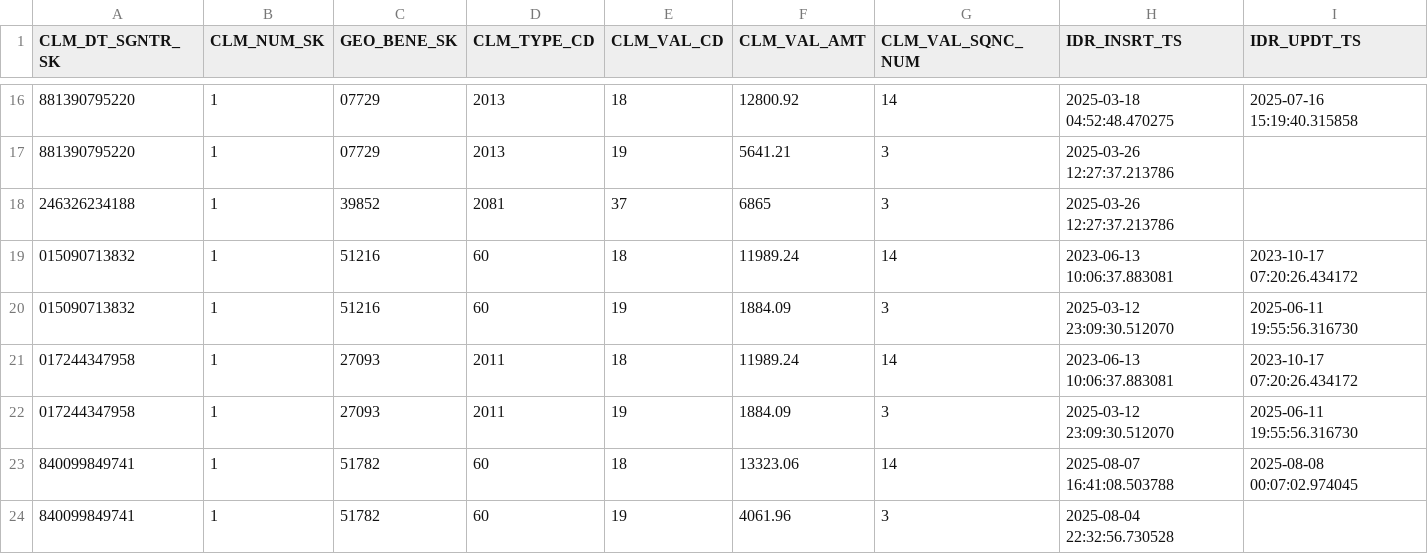
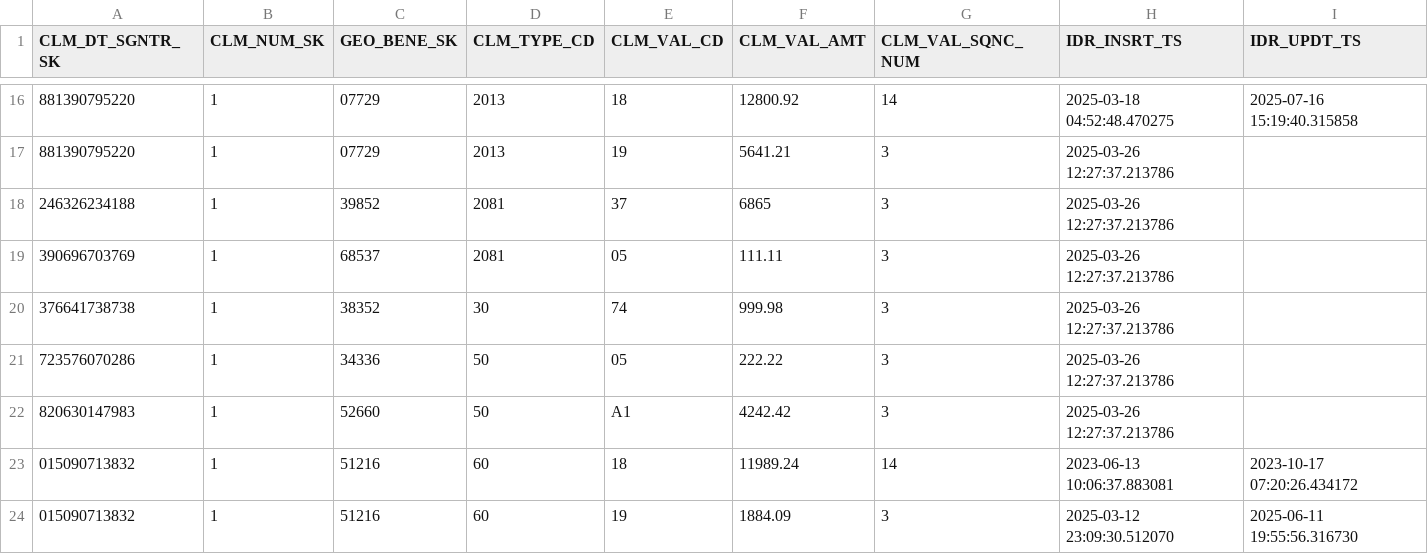
Before and after one commit to CMSgov/beneficiary-fhir-data, a CSV file: apps/bfd-pipeline-idr/test_samples1/SYNTHETIC_CLM_VAL.csv, drawn as a sheet; only a part is shown, gaps mark what is left out; the shorter side is filled out with more unchanged rows.

Commit message:
Pull from clm_val table for clm val codes 05, 74, A1

```diff
--- a/apps/bfd-pipeline-idr/test_samples1/SYNTHETIC_CLM_VAL.csv
+++ b/apps/bfd-pipeline-idr/test_samples1/SYNTHETIC_CLM_VAL.csv
@@ -18,2 +18,6 @@ CLM_DT_SGNTR_SK,CLM_NUM_SK,GEO_BENE_SK,CLM_TYPE_CD,CLM_VAL_CD,CLM_VAL_AMT,CLM_VA
 246326234188,1,39852,2081,37,6865,3,2025-03-26 12:27:37.213786,
+390696703769,1,68537,2081,05,111.11,3,2025-03-26 12:27:37.213786,
+376641738738,1,38352,30,74,999.98,3,2025-03-26 12:27:37.213786,
+723576070286,1,34336,50,05,222.22,3,2025-03-26 12:27:37.213786,
+820630147983,1,52660,50,A1,4242.42,3,2025-03-26 12:27:37.213786,
 015090713832,1,51216,60,18,11989.24,14,2023-06-13 10:06:37.883081,2023-10-17 07:20:26.434172
```
Also changed, not shown: 3 other files.
